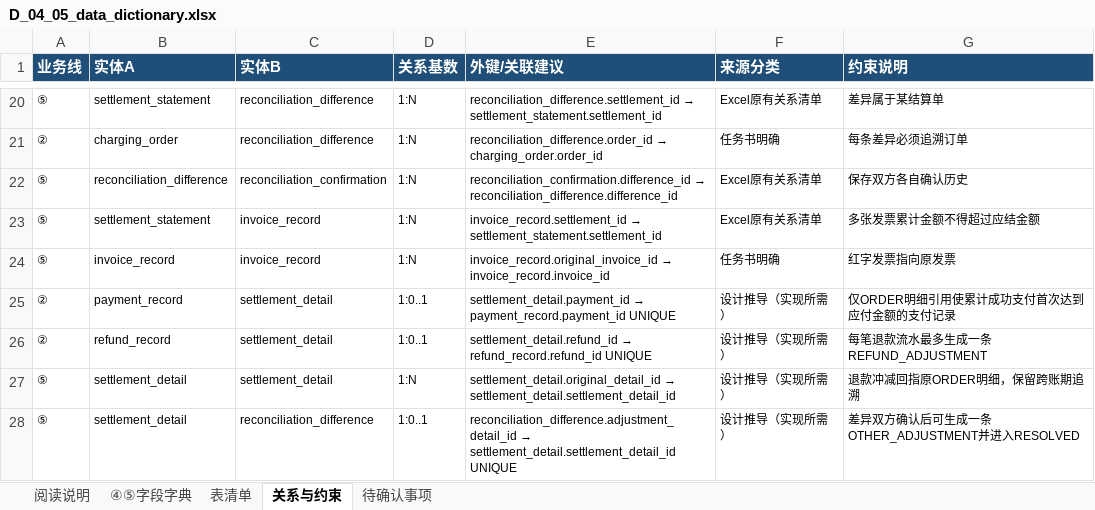
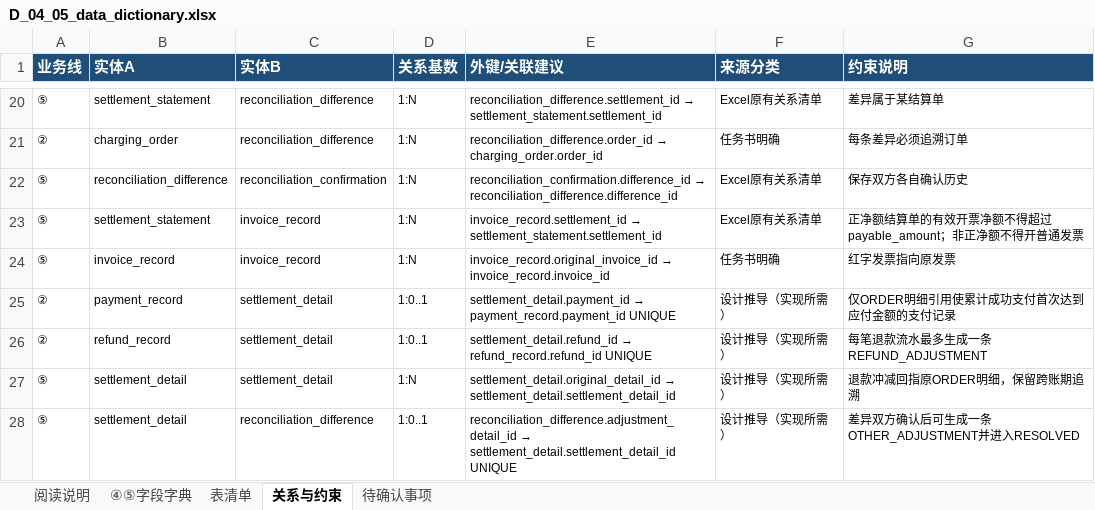
Before and after one commit to kokozzzzzz/DataBase_Project2026, an Excel workbook: docs/d/D_04_05_data_dictionary.xlsx, sheet 关系与约束, drawn as a sheet; only a part is shown, gaps mark what is left out; values as stored, in another font and other column widths than the file's, no borders; the diff names each change by its address in the sheet, - before the commit and + after, or states it on an @@ line.

```diff
--- a/docs/d/D_04_05_data_dictionary.xlsx (sheet 关系与约束)
+++ b/docs/d/D_04_05_data_dictionary.xlsx (sheet 关系与约束)
-G23 (约束说明): 多张发票累计金额不得超过应结金额
+G23 (约束说明): 正净额结算单的有效开票净额不得超过payable_amount；非正净额不得开普通发票
```
Also changed, not shown: sheet ④⑤字段字典, sheet 待确认事项, 6 other files.
